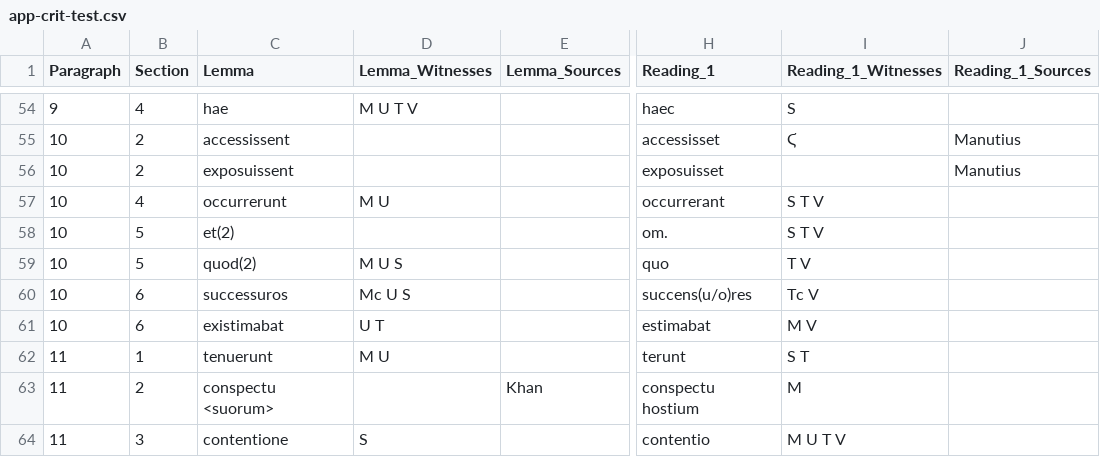
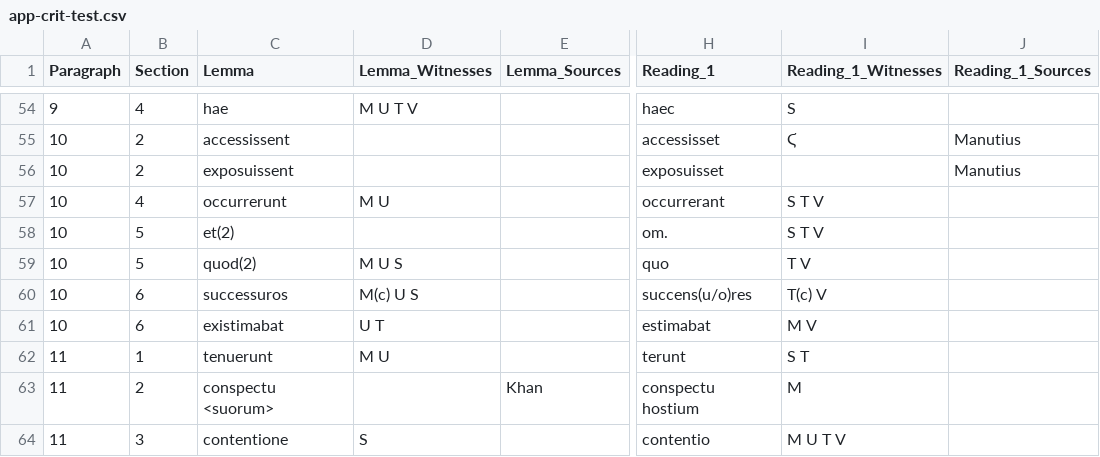
Before and after one commit to DigitalLatin/automation, a CSV file: sources/app-crit-test.csv, drawn as a sheet; only a part is shown, gaps mark what is left out; the diff covers the shown part only; the diff names each change by its address in the sheet, - before the commit and + after, or states it on an @@ line.

```diff
--- a/sources/app-crit-test.csv
+++ b/sources/app-crit-test.csv
-D60 (Lemma_Witnesses): Mc U S
+D60 (Lemma_Witnesses): M(c) U S
-I60 (Reading_1_Witnesses): Tc V
+I60 (Reading_1_Witnesses): T(c) V
```
Also changed, not shown: 17 edited cells elsewhere in this file, 3 other files.
